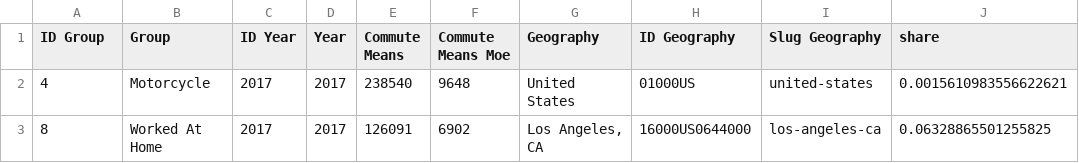
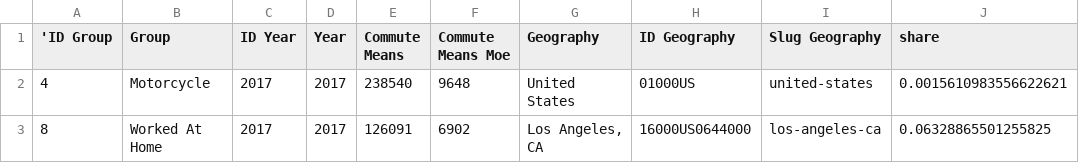
Before and after one commit to CityOfLosAngeles/open-sdg-data-starter, a CSV file: data/Commuter Transportation.csv, drawn as a sheet; only a part is shown.

Commit message:
Update Commuter Transportation.csv

```diff
--- a/data/Commuter Transportation.csv
+++ b/data/Commuter Transportation.csv
@@ -1,2 +1,2 @@
-ID Group,Group,ID Year,Year,Commute Means,Commute Means Moe,Geography,ID Geography,Slug Geography,share
+'ID Group,Group,ID Year,Year,Commute Means,Commute Means Moe,Geography,ID Geography,Slug Geography,share
 4,"Motorcycle",2017,"2017",238540,9648,"United States","01000US","united-states",0.0015610983556622621
```
